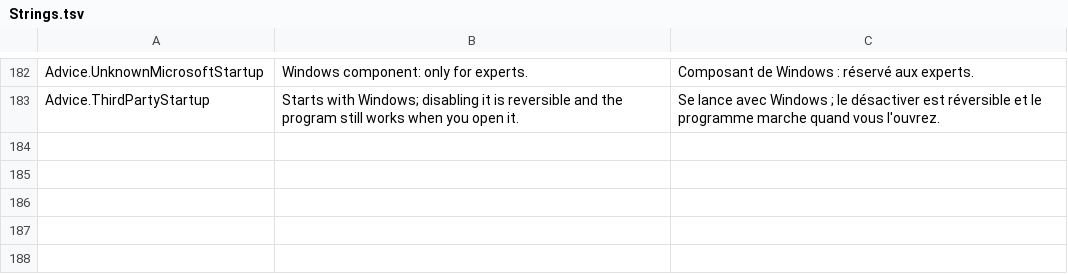
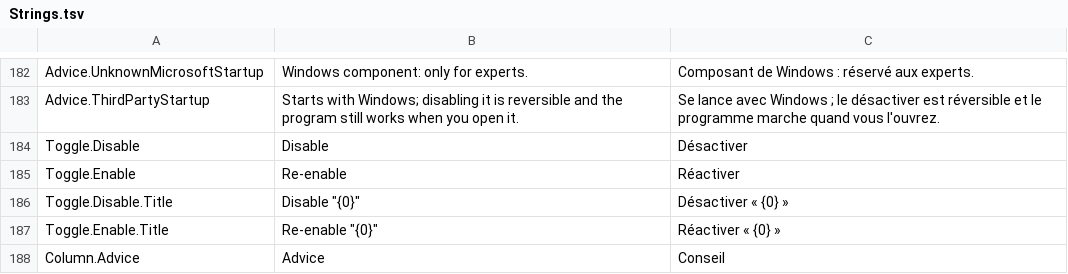
Before and after one commit to Skoow/Cleaner, a TSV file: src/PCDoc.Modules.System/Resources/Strings.tsv, drawn as a sheet; only a part is shown, gaps mark what is left out; the diff names each change by its address in the sheet, - before the commit and + after, or states it on an @@ line.

```diff
--- a/src/PCDoc.Modules.System/Resources/Strings.tsv
+++ b/src/PCDoc.Modules.System/Resources/Strings.tsv
+row 184: Toggle.Disable | Disable | Désactiver
+row 185: Toggle.Enable | Re-enable | Réactiver
+row 186: Toggle.Disable.Title | Disable "{0}" | Désactiver « {0} »
+row 187: Toggle.Enable.Title | Re-enable "{0}" | Réactiver « {0} »
+row 188: Column.Advice | Advice | Conseil
```
Also changed, not shown: src/PCDoc.Core/Resources/Strings.tsv, 14 other files.
